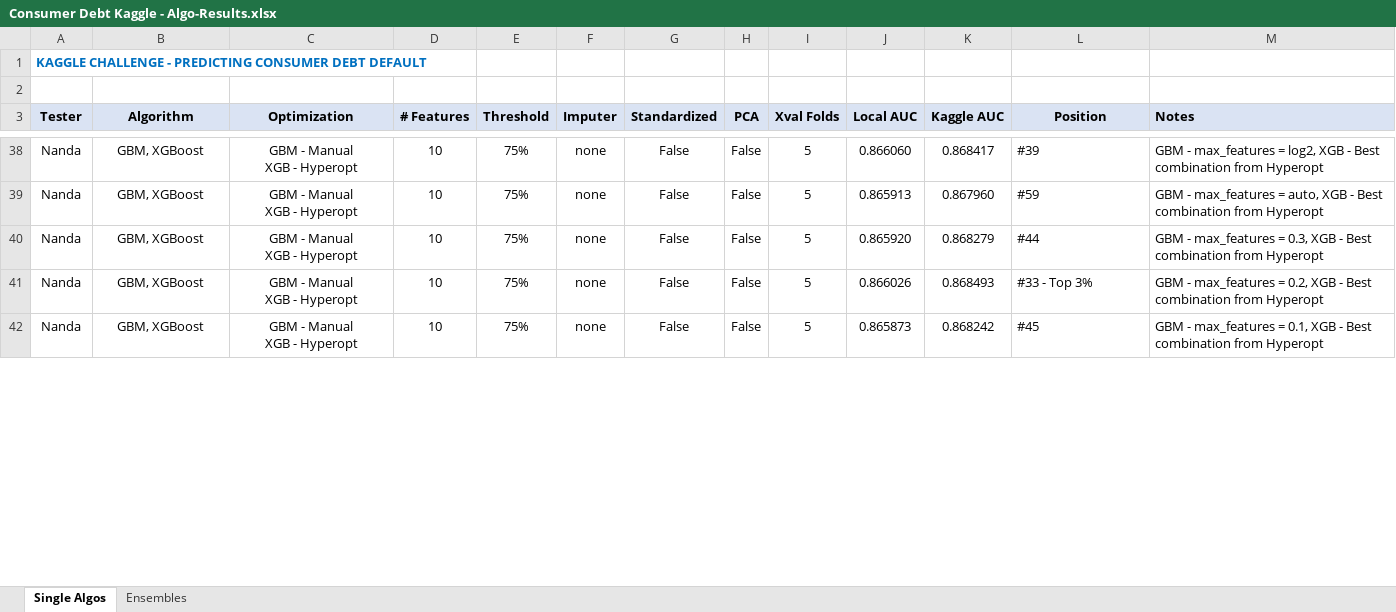
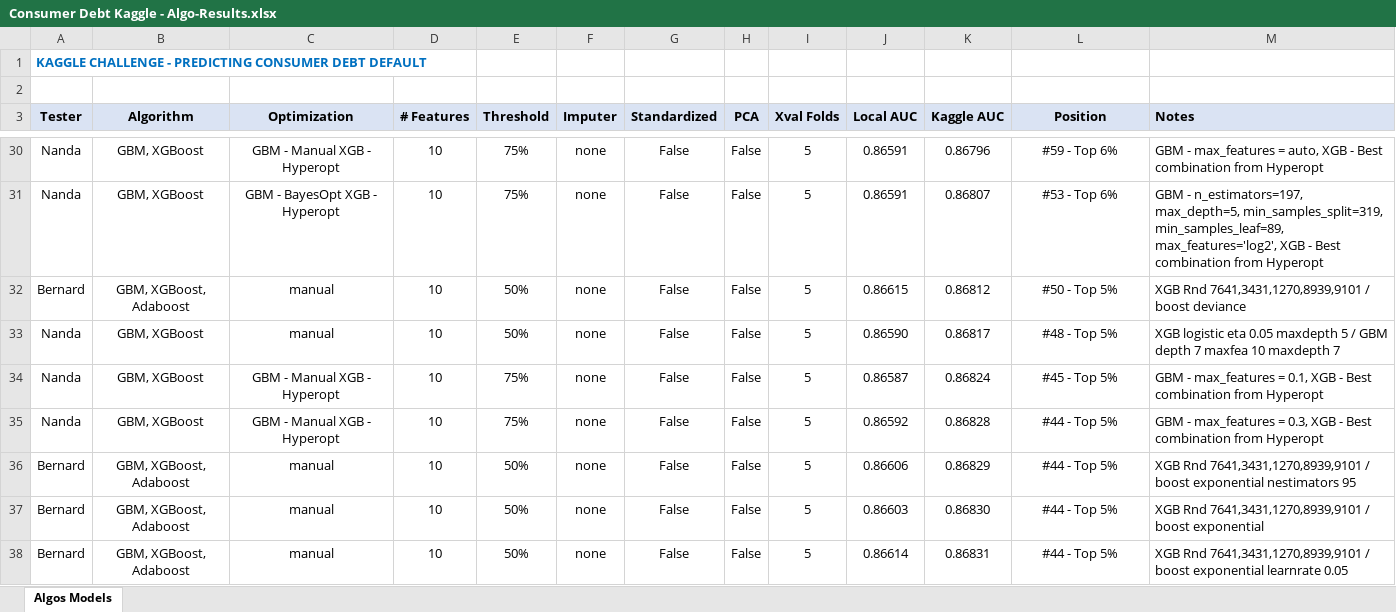
Before and after one commit to nrathnam/nycdsa-capstone, an Excel workbook: Consumer Debt Kaggle - Algo-Results.xlsx, sheet Algos Models, drawn as a sheet; only a part is shown, gaps mark what is left out; values as stored, in another font and other column widths than the file's, no borders; addresses are those after the commit; ↵ is a line break in a cell; the diff covers the shown part only; the diff names each change by its address in the sheet, - before the commit and + after, or states it on an @@ line.

Commit message:
Bernard - Updated with latest results - ranking #31

```diff
--- a/Consumer Debt Kaggle - Algo-Results.xlsx (sheet Algos Models)
+++ b/Consumer Debt Kaggle - Algo-Results.xlsx (sheet Algos Models)
-sheet tab: Single Algos
+sheet tab: Algos Models
-sheet tab: Ensembles
-C30 (Optimization): GBM - Manual ↵ XGB - Hyperopt
+C30 (Optimization): GBM - Manual XGB - Hyperopt
-J30 (Local AUC): 0.866060
+J30 (Local AUC): 0.86591
-K30 (Kaggle AUC): 0.868417
+K30 (Kaggle AUC): 0.86796
-L30 (Position): #39
+L30 (Position): #59 - Top 6%
-L30:L31 alignment: left
+L30:L31 alignment: center
-M30 (Notes): …max_features = log2, XGB -…
+M30 (Notes): …max_features = auto, XGB -…
-C31 (Optimization): GBM - Manual ↵ XGB - Hyperopt
+C31 (Optimization): GBM - BayesOpt XGB - Hyperopt
-J31 (Local AUC): 0.865913
+J31 (Local AUC): 0.86591
-K31 (Kaggle AUC): 0.867960
+K31 (Kaggle AUC): 0.86807
-L31 (Position): #59
+L31 (Position): #53 - Top 6%
-M31 (Notes): GBM - max_features = auto, XGB -…
+M31 (Notes): GBM - n_estimators=197, max_depth=5, min_samples_split=319, min_samples_leaf=89, max_features='log2', XGB -…
+row 32: Bernard | GBM, XGBoost, Adaboost | manual | 10 | 50% | none | False | False | 5 | 0.86615 | 0.86812 | #50 - Top 5% | XGB Rnd 7641,3431,1270,8939,9101 / boost deviance
-C33 (Optimization): GBM - Manual ↵ XGB - Hyperopt
+C33 (Optimization): manual
-E33 (Threshold): 75%
+E33 (Threshold): 50%
-J33 (Local AUC): 0.865920
+J33 (Local AUC): 0.86590
-K33 (Kaggle AUC): 0.868279
+K33 (Kaggle AUC): 0.86817
-L33 (Position): #44
+L33 (Position): #48 - Top 5%
-L33:L35 alignment: left
+L33:L35 alignment: center
-M33 (Notes): GBM - max_features = 0.3, XGB - Best combination from Hyperopt
+M33 (Notes): XGB logistic eta 0.05 maxdepth 5 / GBM depth 7 maxfea 10 maxdepth 7
-C34:C35 (Optimization): GBM - Manual ↵ XGB - Hyperopt
+C34:C35 (Optimization): GBM - Manual XGB - Hyperopt
-J34 (Local AUC): 0.866026
+J34 (Local AUC): 0.86587
-K34 (Kaggle AUC): 0.868493
+K34 (Kaggle AUC): 0.86824
-L34 (Position): #33 - Top 3%
+L34 (Position): #45 - Top 5%
-M34 (Notes): …max_features = 0.2, XGB -…
+M34 (Notes): …max_features = 0.1, XGB -…
-J35 (Local AUC): 0.865873
+J35 (Local AUC): 0.86592
-K35 (Kaggle AUC): 0.868242
+K35 (Kaggle AUC): 0.86828
-L35 (Position): #45
+L35 (Position): #44 - Top 5%
-M35 (Notes): …max_features = 0.1, XGB -…
+M35 (Notes): …max_features = 0.3, XGB -…
+row 36: Bernard | GBM, XGBoost, Adaboost | manual | 10 | 50% | none | False | False | 5 | 0.86606 | 0.86829 | #44 - Top 5% | XGB Rnd 7641,3431,1270,8939,9101 / boost exponential nestimators 95
+row 37: Bernard | GBM, XGBoost, Adaboost | manual | 10 | 50% | none | False | False | 5 | 0.86603 | 0.86830 | #44 - Top 5% | XGB Rnd 7641,3431,1270,8939,9101 / boost exponential
+row 38: Bernard | GBM, XGBoost, Adaboost | manual | 10 | 50% | none | False | False | 5 | 0.86614 | 0.86831 | #44 - Top 5% | XGB Rnd 7641,3431,1270,8939,9101 / boost exponential learnrate 0.05
```
Also changed, not shown: 7 added rows, 8 removed rows, 54 edited cells and cell formats elsewhere in this sheet.
